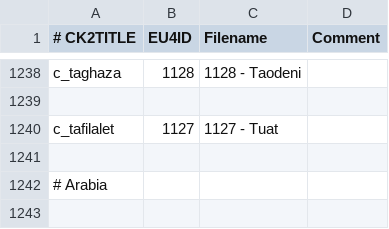
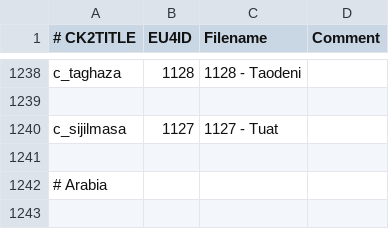
Before and after one commit to localiser/CK2Plus-Core, a CSV file: CK2Plus/common/eu4_converter/province_table.csv, drawn as a sheet; only a part is shown, gaps mark what is left out.

Commit message:
2.06.3:zeress:45 EU4 Converter fix
- Sijilmasa should now properly convert to EU4

```diff
--- a/CK2Plus/common/eu4_converter/province_table.csv
+++ b/CK2Plus/common/eu4_converter/province_table.csv
@@ -1239,3 +1239,3 @@ c_taghaza;1128;1128 - Taodeni;
 ;;;
-c_tafilalet;1127;1127 - Tuat;
+c_sijilmasa;1127;1127 - Tuat;
 ;;;
```
Also changed, not shown: 1 other file.
